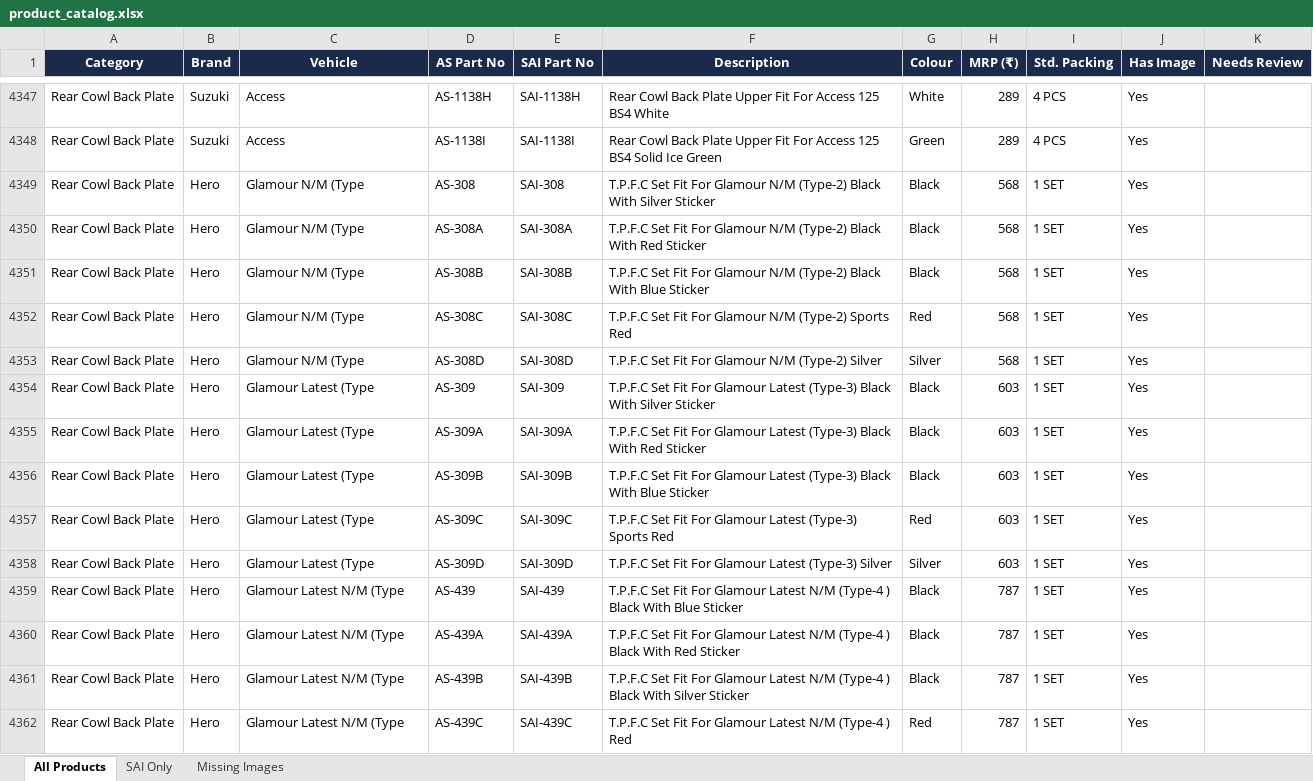
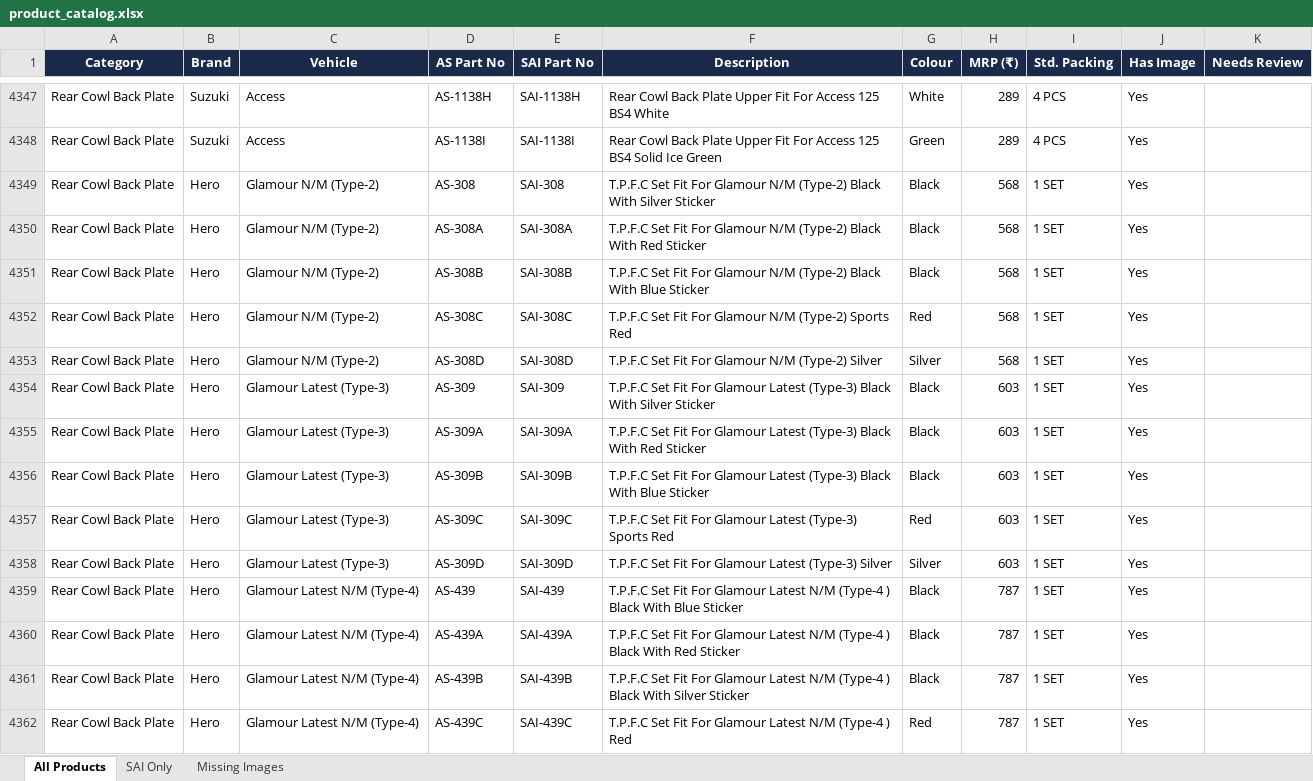
Before and after one commit to rupaniaicentre-commits/rupani-order-portal, an Excel workbook: product_catalog.xlsx, sheet All Products, drawn as a sheet; only a part is shown, gaps mark what is left out; values as stored, in another font and other column widths than the file's, no borders; the diff covers the shown part only; the diff names each change by its address in the sheet, - before the commit and + after, or states it on an @@ line.

```diff
--- a/product_catalog.xlsx (sheet All Products)
+++ b/product_catalog.xlsx (sheet All Products)
-C4349:C4353 (Vehicle): Glamour N/M (Type
+C4349:C4353 (Vehicle): Glamour N/M (Type-2)
-C4354:C4358 (Vehicle): Glamour Latest (Type
+C4354:C4358 (Vehicle): Glamour Latest (Type-3)
-C4359:C4362 (Vehicle): Glamour Latest N/M (Type
+C4359:C4362 (Vehicle): Glamour Latest N/M (Type-4)
```
Also changed, not shown: 490 edited cells elsewhere in this sheet.
